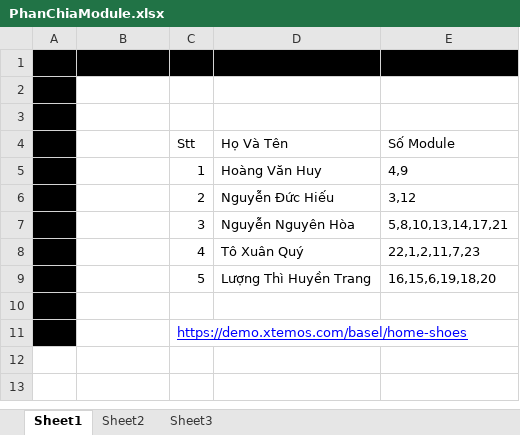
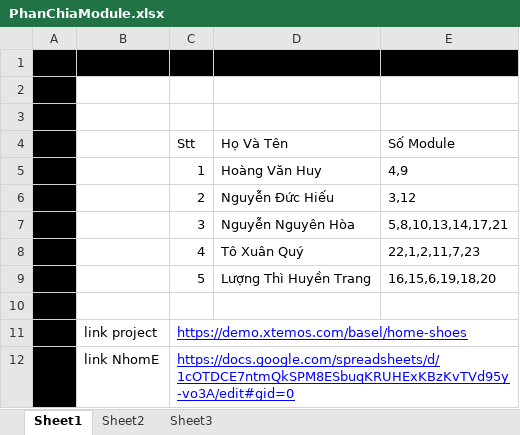
Before and after one commit to 17211TT2518/project, an Excel workbook: PhanChiaModule.xlsx, sheet Sheet1, drawn as a sheet; values as stored, in another font and other column widths than the file's, no borders; the diff names each change by its address in the sheet, - before the commit and + after, or states it on an @@ line.

Commit message:
21/10

```diff
--- a/PhanChiaModule.xlsx (sheet Sheet1)
+++ b/PhanChiaModule.xlsx (sheet Sheet1)
-B11: (empty)
+B11: link project
+row 12:  | link NhomE | https://docs.google.com/spreadsheets/d/1cOTDCE7ntmQkSPM8ESbuqKRUHExKBzKvTVd95y-vo3A/edit#gid=0
```
